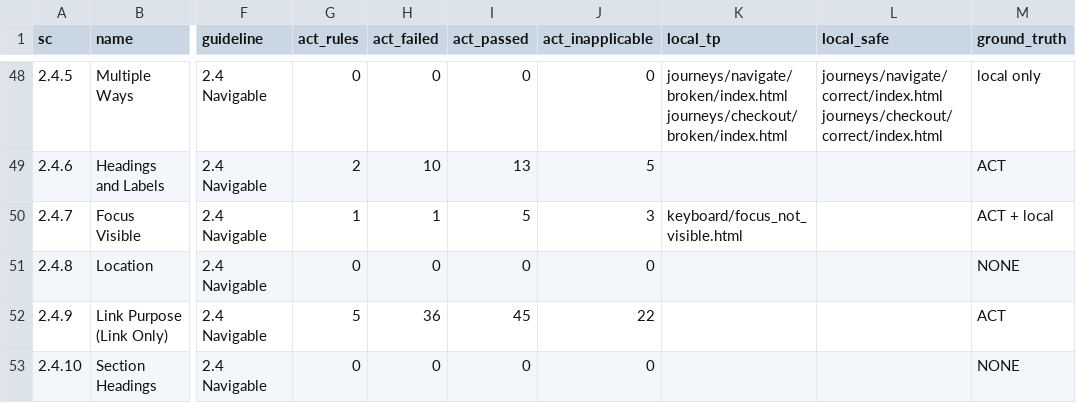
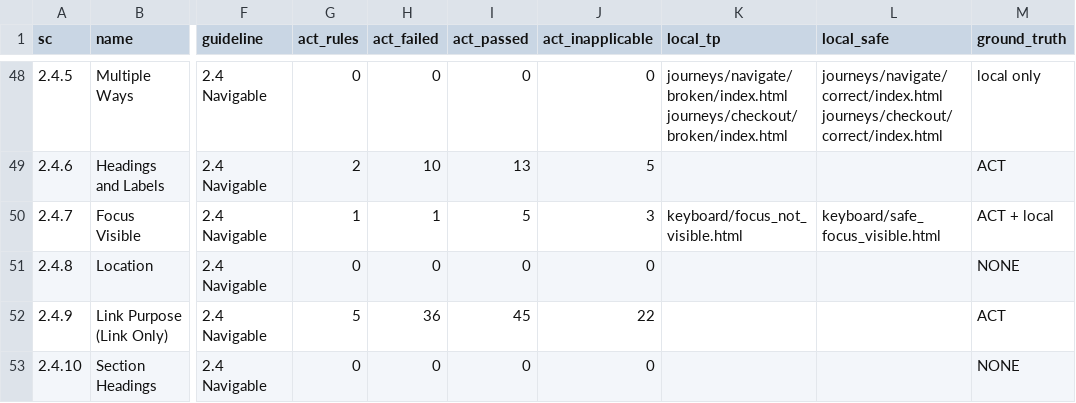
Before and after one commit to coggiyadmin/a11y-demo, a CSV file: coverage.csv, drawn as a sheet; only a part is shown, gaps mark what is left out; the diff covers the shown part only; the diff names each change by its address in the sheet, - before the commit and + after, or states it on an @@ line.

```diff
--- a/coverage.csv
+++ b/coverage.csv
-L50 (local_safe): (empty)
+L50 (local_safe): keyboard/safe_focus_visible.html
```
Also changed, not shown: 2 edited cells elsewhere in this file, 23 other files.
